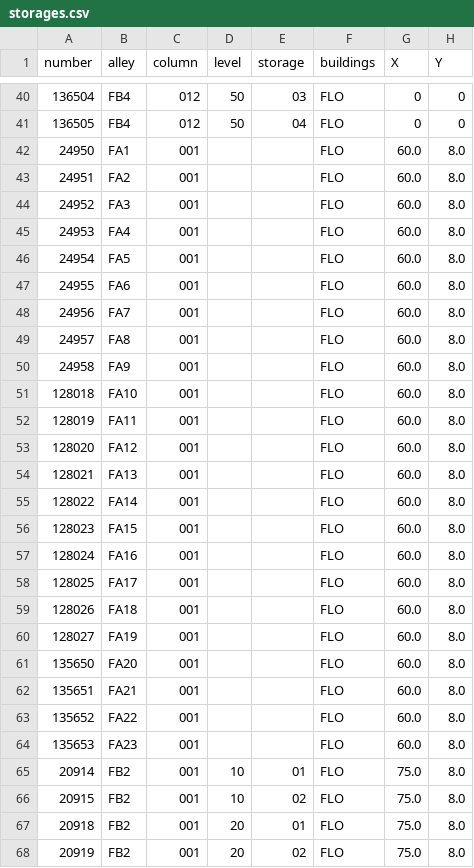
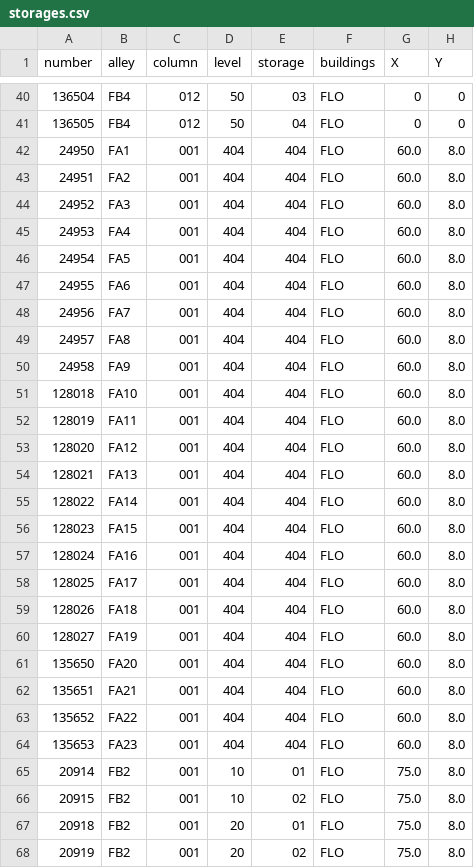
Before and after one commit to imPayne/Matfer-bourgeat-DREAL, a CSV file: test_canvas/csv/storages.csv, drawn as a sheet; only a part is shown, gaps mark what is left out; the diff covers the shown part only.

```diff
--- a/test_canvas/csv/storages.csv
+++ b/test_canvas/csv/storages.csv
@@ -41,25 +41,25 @@ number,alley,column,level,storage,buildings,X,Y
 136505,"FB4","012","50","04","FLO",0,0
-24950,"FA1","001","","","FLO",60.0,8.0
-24951,"FA2","001","","","FLO",60.0,8.0
-24952,"FA3","001","","","FLO",60.0,8.0
-24953,"FA4","001","","","FLO",60.0,8.0
-24954,"FA5","001","","","FLO",60.0,8.0
-24955,"FA6","001","","","FLO",60.0,8.0
-24956,"FA7","001","","","FLO",60.0,8.0
-24957,"FA8","001","","","FLO",60.0,8.0
-24958,"FA9","001","","","FLO",60.0,8.0
-128018,"FA10","001","","","FLO",60.0,8.0
-128019,"FA11","001","","","FLO",60.0,8.0
-128020,"FA12","001","","","FLO",60.0,8.0
-128021,"FA13","001","","","FLO",60.0,8.0
-128022,"FA14","001","","","FLO",60.0,8.0
-128023,"FA15","001","","","FLO",60.0,8.0
-128024,"FA16","001","","","FLO",60.0,8.0
-128025,"FA17","001","","","FLO",60.0,8.0
-128026,"FA18","001","","","FLO",60.0,8.0
-128027,"FA19","001","","","FLO",60.0,8.0
-135650,"FA20","001","","","FLO",60.0,8.0
-135651,"FA21","001","","","FLO",60.0,8.0
-135652,"FA22","001","","","FLO",60.0,8.0
-135653,"FA23","001","","","FLO",60.0,8.0
+24950,"FA1","001","404","404","FLO",60.0,8.0
+24951,"FA2","001","404","404","FLO",60.0,8.0
+24952,"FA3","001","404","404","FLO",60.0,8.0
+24953,"FA4","001","404","404","FLO",60.0,8.0
+24954,"FA5","001","404","404","FLO",60.0,8.0
+24955,"FA6","001","404","404","FLO",60.0,8.0
+24956,"FA7","001","404","404","FLO",60.0,8.0
+24957,"FA8","001","404","404","FLO",60.0,8.0
+24958,"FA9","001","404","404","FLO",60.0,8.0
+128018,"FA10","001","404","404","FLO",60.0,8.0
+128019,"FA11","001","404","404","FLO",60.0,8.0
+128020,"FA12","001","404","404","FLO",60.0,8.0
+128021,"FA13","001","404","404","FLO",60.0,8.0
+128022,"FA14","001","404","404","FLO",60.0,8.0
+128023,"FA15","001","404","404","FLO",60.0,8.0
+128024,"FA16","001","404","404","FLO",60.0,8.0
+128025,"FA17","001","404","404","FLO",60.0,8.0
+128026,"FA18","001","404","404","FLO",60.0,8.0
+128027,"FA19","001","404","404","FLO",60.0,8.0
+135650,"FA20","001","404","404","FLO",60.0,8.0
+135651,"FA21","001","404","404","FLO",60.0,8.0
+135652,"FA22","001","404","404","FLO",60.0,8.0
+135653,"FA23","001","404","404","FLO",60.0,8.0
 20914,"FB2","001","10","01","FLO",75.0,8.0
```
Also changed, not shown: 8 edited cells elsewhere in this file, 3 other files.
